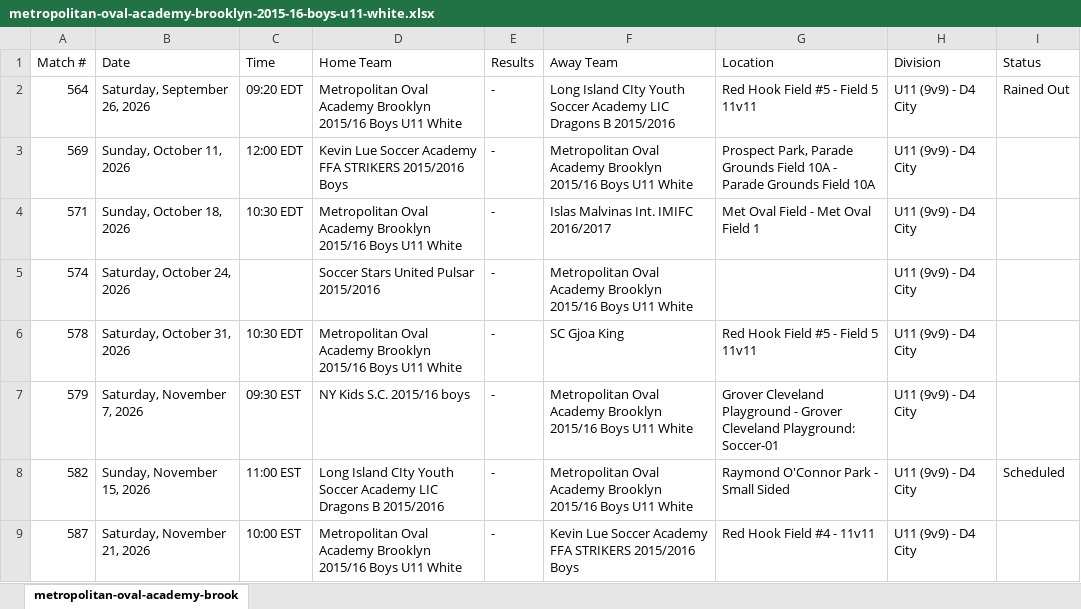
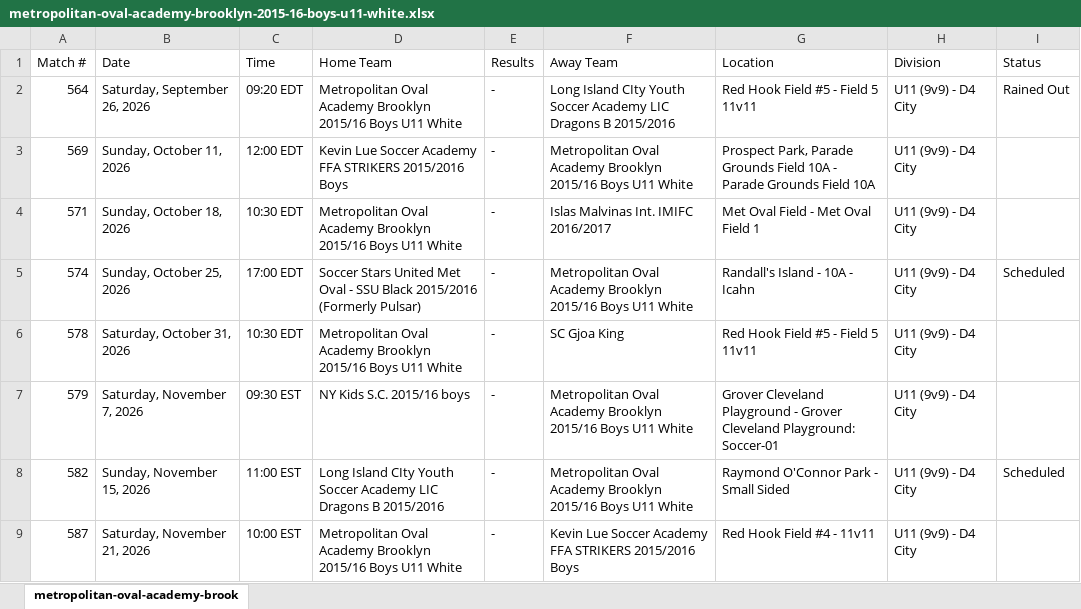
Before and after one commit to stevesimonsoccercoaching/soccercalendars, an Excel workbook: data/2026/cjsl/fall/metropolitan-oval-academy-brooklyn-2015-16-boys-u11-white.xlsx, sheet metropolitan-oval-academy-brook, drawn as a sheet; values as stored, in another font and other column widths than the file's, no borders; the diff names each change by its address in the sheet, - before the commit and + after, or states it on an @@ line.

Commit message:
Team Capture as of 10/09/2026

```diff
--- a/data/2026/cjsl/fall/metropolitan-oval-academy-brooklyn-2015-16-boys-u11-white.xlsx (sheet metropolitan-oval-academy-brook)
+++ b/data/2026/cjsl/fall/metropolitan-oval-academy-brooklyn-2015-16-boys-u11-white.xlsx (sheet metropolitan-oval-academy-brook)
-B5 (Date): Saturday, October 24, 2026
+B5 (Date): Sunday, October 25, 2026
-C5 (Time): (empty)
+C5 (Time): 17:00 EDT
-D5 (Home Team): …Stars United Pulsar 2015/2016
+D5 (Home Team): …Stars United Met Oval - SSU Black 2015/2016 (Formerly Pulsar)
-G5 (Location): (empty)
+G5 (Location): Randall's Island - 10A - Icahn
-I5 (Status): (empty)
+I5 (Status): Scheduled
```
Also changed, not shown: data/2026/cjsl/fall/french-football-academy-2014-15-digne.xlsx, data/2026/cjsl/fall/lucky-soccer-academy-shining-stars-14-15.xlsx, 30 other files.
